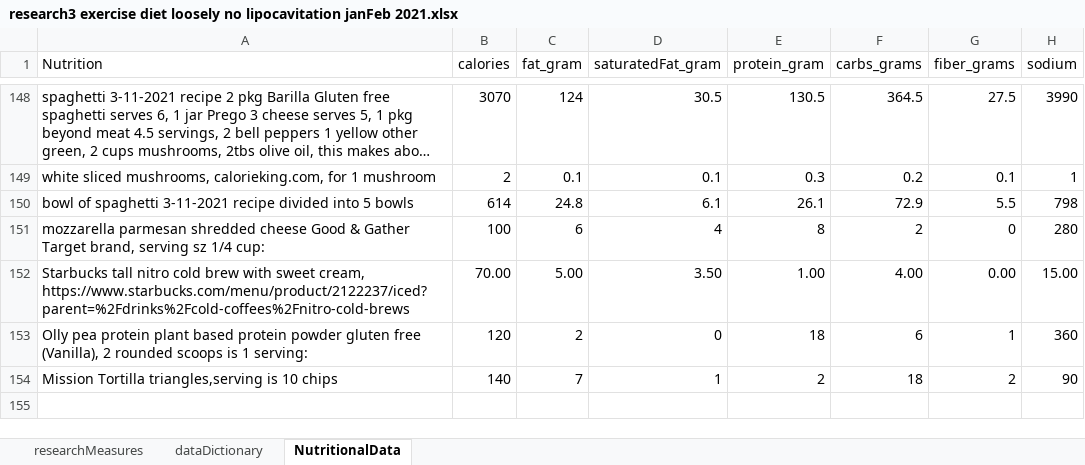
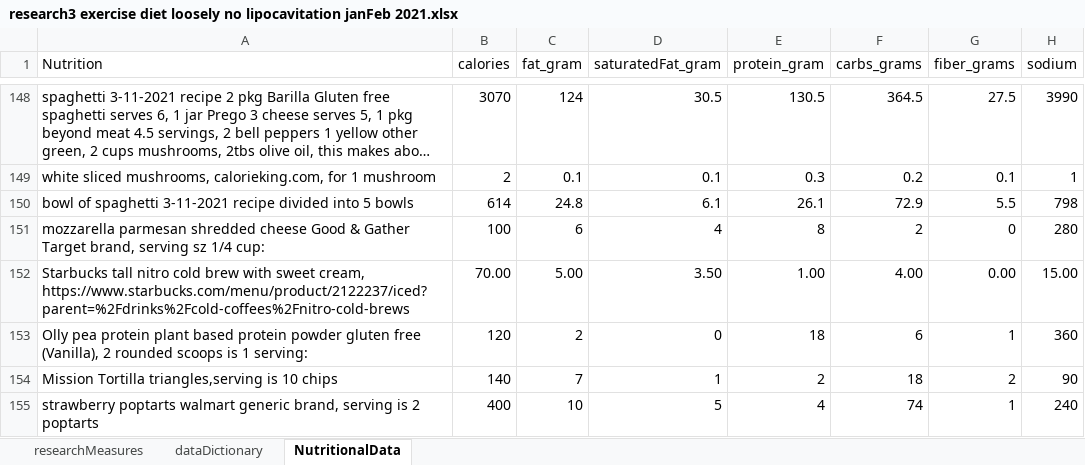
Before and after one commit to JanJanJan2018/lipocavitation-dieting-exercise-21-day-research, an Excel workbook: research3 exercise diet loosely no lipocavitation janFeb 2021.xlsx, sheet NutritionalData, drawn as a sheet; only a part is shown, gaps mark what is left out; long unchanged cells end in …; values as stored, in another font and other column widths than the file's, no borders; 1 other sheet too large or unreadable and not compared; the diff names each change by its address in the sheet, - before the commit and + after, or states it on an @@ line.

```diff
--- a/research3 exercise diet loosely no lipocavitation janFeb 2021.xlsx (sheet NutritionalData)
+++ b/research3 exercise diet loosely no lipocavitation janFeb 2021.xlsx (sheet NutritionalData)
+row 155: strawberry poptarts walmart generic brand, serving is 2 poptarts | 400 | 10 | 5 | 4 | 74 | 1 | 240
```
Also changed, not shown: sheet researchMeasures.
